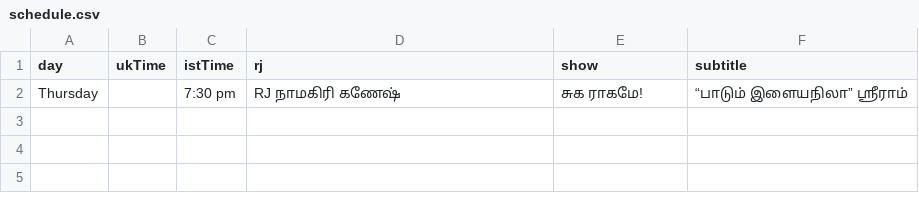
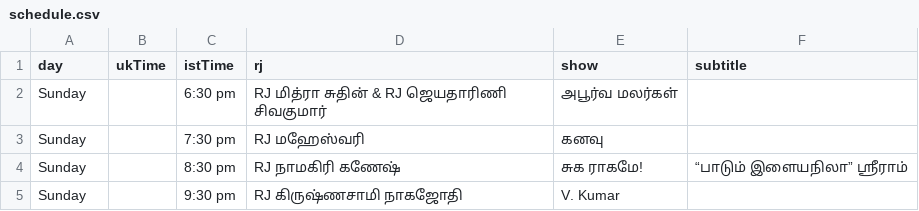
Before and after one commit to asalfm/asalfm-website, a CSV file: assets/schedule.csv, drawn as a sheet.

Commit message:
Update schedule.csv

```diff
--- a/assets/schedule.csv
+++ b/assets/schedule.csv
@@ -1,2 +1,5 @@
 day,ukTime,istTime,rj,show,subtitle
-Thursday,,7:30 pm, RJ நாமகிரி கணேஷ், சுக ராகமே!, “பாடும் இளையநிலா” ஸ்ரீராம்
+Sunday,,6:30 pm, RJ மித்ரா சுதின் & RJ ஜெயதாரிணி சிவகுமார், அபூர்வ மலர்கள்,
+Sunday,,7:30 pm, RJ மஹேஸ்வரி, கனவு,
+Sunday,,8:30 pm, RJ நாமகிரி கணேஷ்,  சுக ராகமே!, “பாடும் இளையநிலா” ஸ்ரீராம்
+Sunday,,9:30 pm, RJ கிருஷ்ணசாமி நாகஜோதி, V. Kumar,
```
